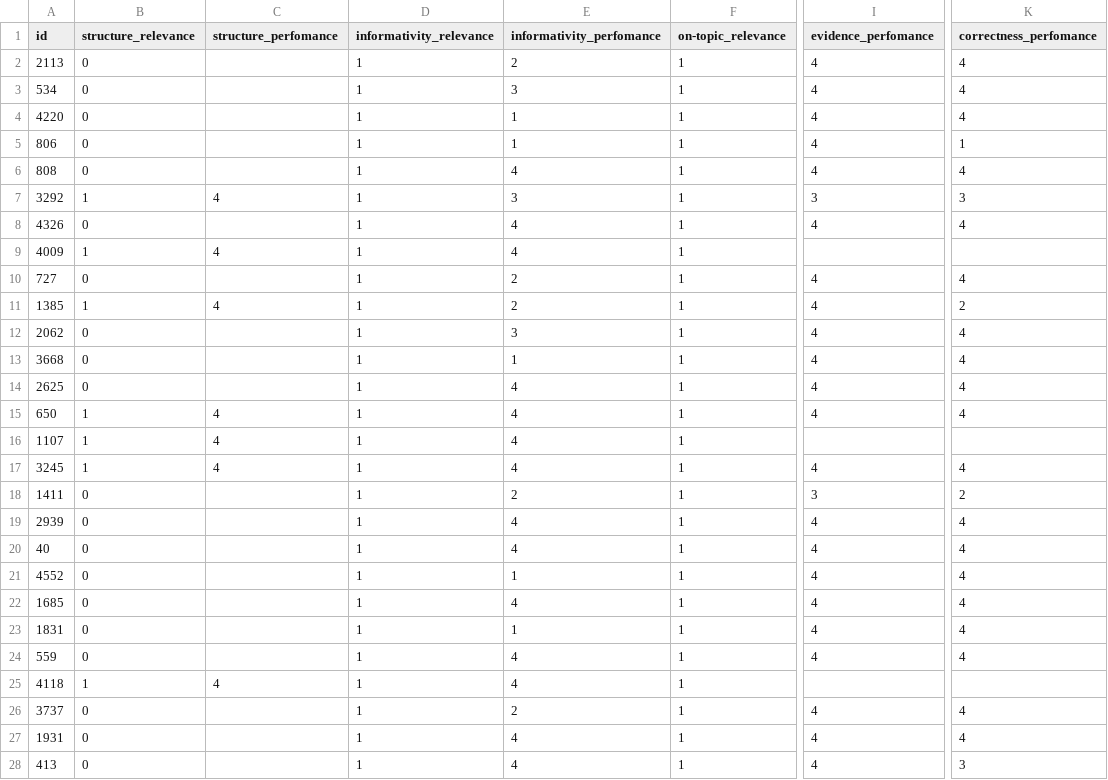
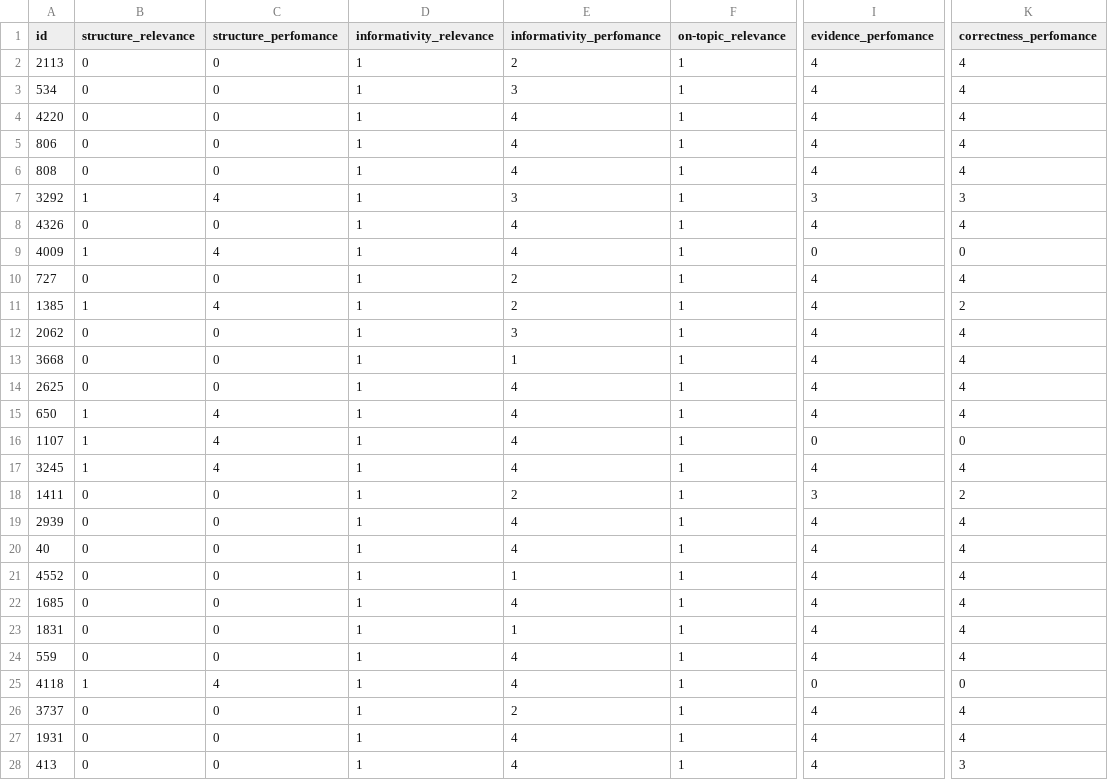
Before and after one commit to RL4LMT/Breaking-down-Helpfulness, a CSV file: annotation/databricks-dolly-60-giuliop.csv, drawn as a sheet; only a part is shown, gaps mark what is left out; the diff covers the shown part only; the diff names each change by its address in the sheet, - before the commit and + after, or states it on an @@ line.

```diff
--- a/annotation/databricks-dolly-60-giuliop.csv
+++ b/annotation/databricks-dolly-60-giuliop.csv
-C2:C6 (structure_perfomance): (empty)
+C2:C6 (structure_perfomance): 0
-E4:E5 (informativity_perfomance): 1
+E4:E5 (informativity_perfomance): 4
-K5 (correctness_perfomance): 1
+K5 (correctness_perfomance): 4
-C8 (structure_perfomance): (empty)
+C8 (structure_perfomance): 0
-I9 (evidence_perfomance): (empty)
+I9 (evidence_perfomance): 0
-K9 (correctness_perfomance): (empty)
+K9 (correctness_perfomance): 0
-C10 (structure_perfomance): (empty)
+C10 (structure_perfomance): 0
-C12:C14 (structure_perfomance): (empty)
+C12:C14 (structure_perfomance): 0
-I16 (evidence_perfomance): (empty)
+I16 (evidence_perfomance): 0
-K16 (correctness_perfomance): (empty)
+K16 (correctness_perfomance): 0
-C18:C24 (structure_perfomance): (empty)
+C18:C24 (structure_perfomance): 0
-I25 (evidence_perfomance): (empty)
+I25 (evidence_perfomance): 0
-K25 (correctness_perfomance): (empty)
+K25 (correctness_perfomance): 0
-C26:C28 (structure_perfomance): (empty)
+C26:C28 (structure_perfomance): 0
```
Also changed, not shown: 43 edited cells elsewhere in this file, annotation/databricks-dolly-60-zhuge.csv, 2 other files.
